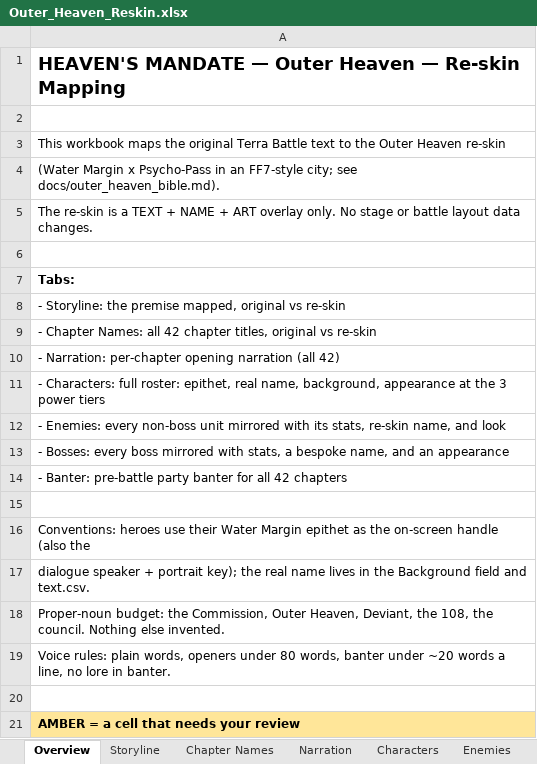
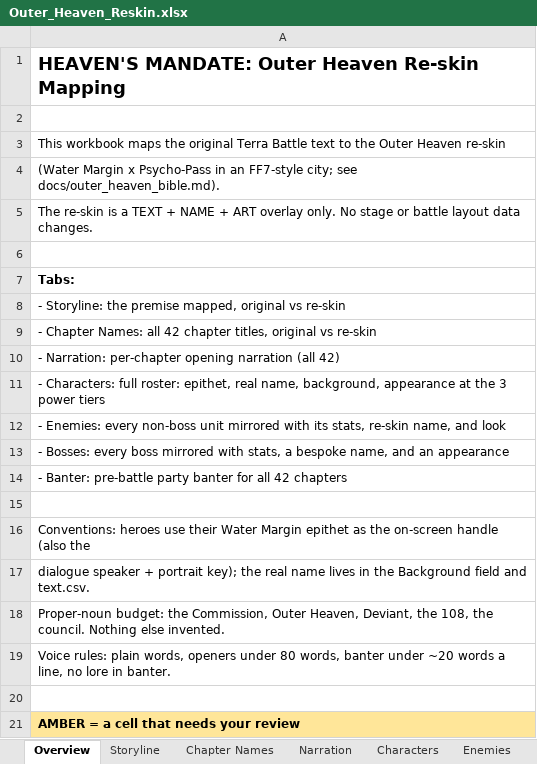
Before and after one commit to leelim81/samara, an Excel workbook: Outer_Heaven_Reskin.xlsx, sheet Overview, drawn as a sheet; values as stored, in another font and other column widths than the file's, no borders; the diff names each change by its address in the sheet, - before the commit and + after, or states it on an @@ line.

```diff
--- a/Outer_Heaven_Reskin.xlsx (sheet Overview)
+++ b/Outer_Heaven_Reskin.xlsx (sheet Overview)
-A1: HEAVEN'S MANDATE — Outer Heaven — Re-skin Mapping
+A1: HEAVEN'S MANDATE: Outer Heaven Re-skin Mapping
```
Also changed, not shown: sheet Banter, 3 other files.
